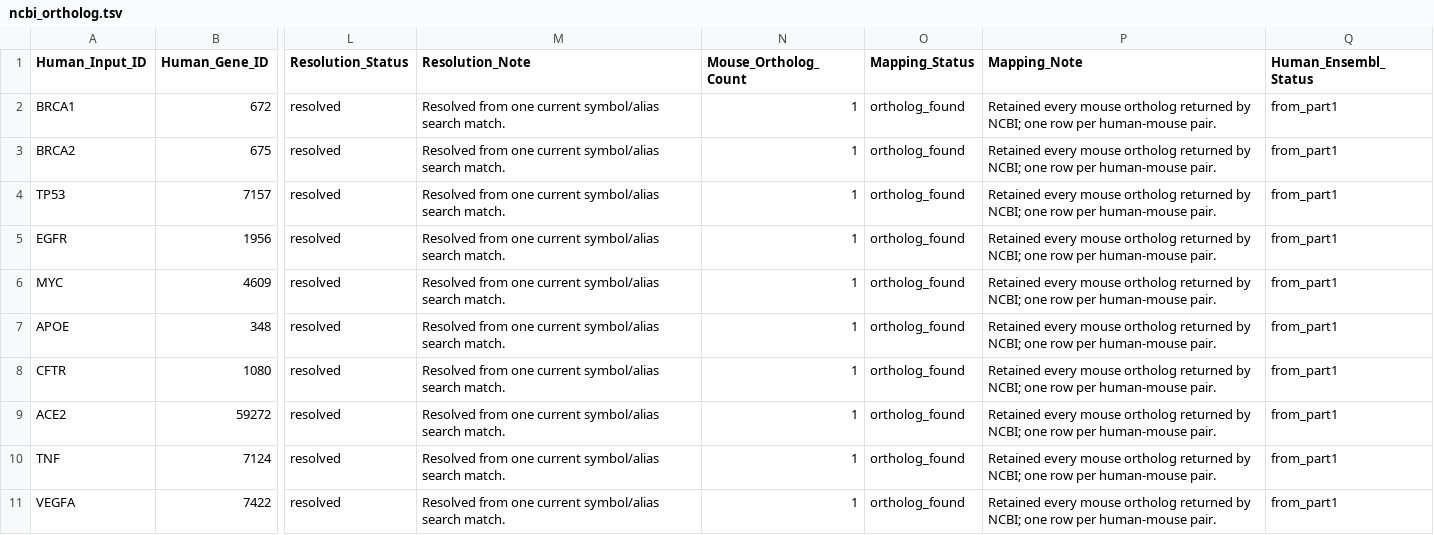
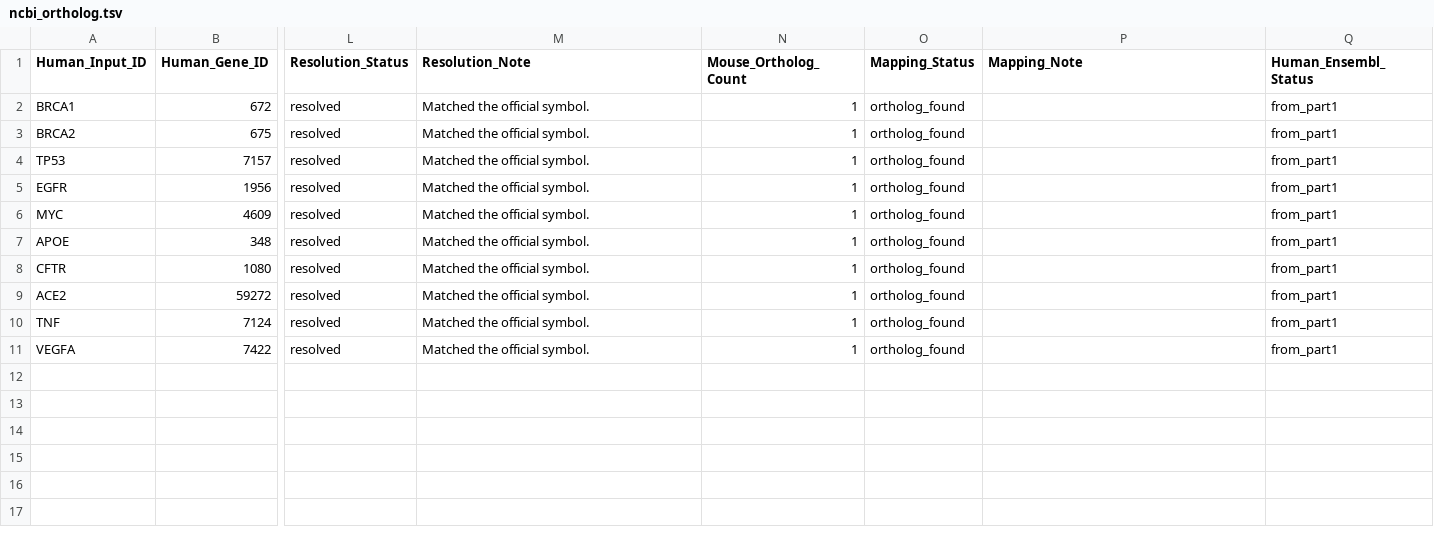
Before and after one commit to zareg915-png/Biological-databases-ICA, a TSV file: OP1_data/part2_data/development/ncbi_ortholog.tsv, drawn as a sheet; only a part is shown, gaps mark what is left out; the diff names each change by its address in the sheet, - before the commit and + after, or states it on an @@ line.

```diff
--- a/OP1_data/part2_data/development/ncbi_ortholog.tsv
+++ b/OP1_data/part2_data/development/ncbi_ortholog.tsv
-M2:M11 (Resolution_Note): Resolved from one current symbol/alias search match.
+M2:M11 (Resolution_Note): Matched the official symbol.
-P2:P11 (Mapping_Note): Retained every mouse ortholog returned by NCBI; one row per human-mouse pair.
+P2:P11 (Mapping_Note): (empty)
```
Also changed, not shown: OP1_data/part2_data/challenge/ncbi_ortholog.tsv, OP1_data/part4_data/challenge/local_ncbi_comparisons.tsv, 12 other files.
